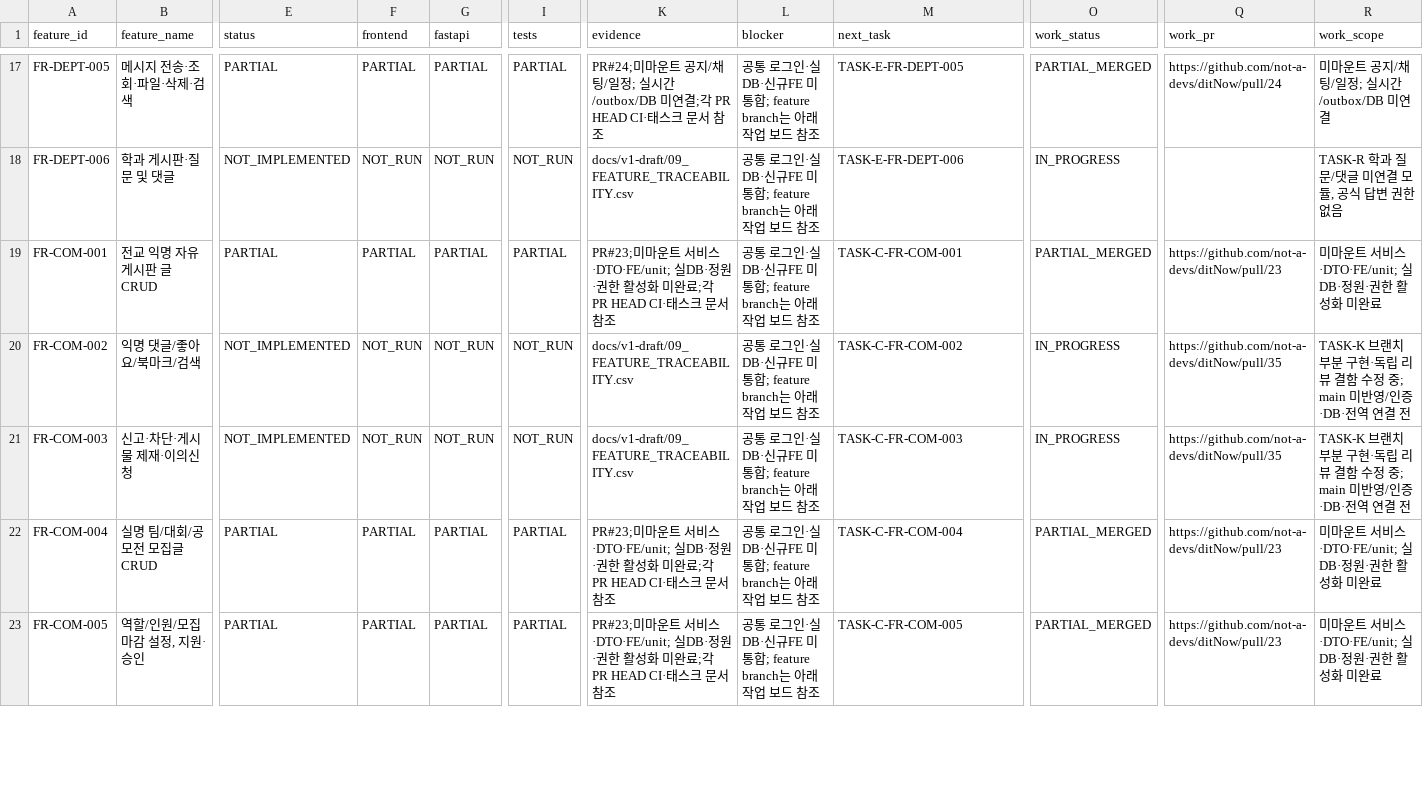
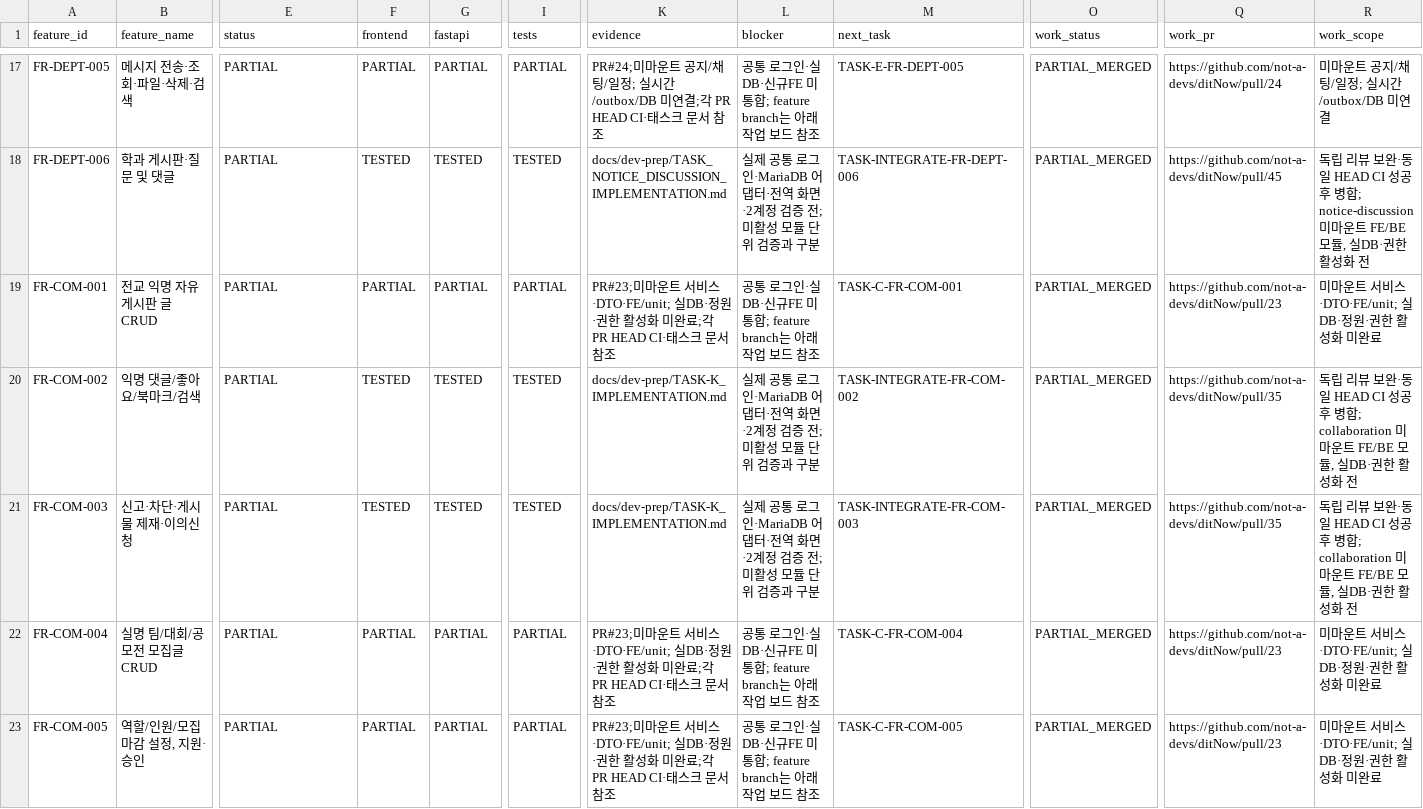
Before and after one commit to not-a-devs/ditNow, a CSV file: docs/dev-prep/06_FEATURE_IMPLEMENTATION_STATUS.csv, drawn as a sheet; only a part is shown, gaps mark what is left out; the diff covers the shown part only; the diff names each change by its address in the sheet, - before the commit and + after, or states it on an @@ line.

```diff
--- a/docs/dev-prep/06_FEATURE_IMPLEMENTATION_STATUS.csv
+++ b/docs/dev-prep/06_FEATURE_IMPLEMENTATION_STATUS.csv
-E18 (status): NOT_IMPLEMENTED
+E18 (status): PARTIAL
-F18 (frontend): NOT_RUN
+F18 (frontend): TESTED
-G18 (fastapi): NOT_RUN
+G18 (fastapi): TESTED
-I18 (tests): NOT_RUN
+I18 (tests): TESTED
-K18 (evidence): docs/v1-draft/09_FEATURE_TRACEABILITY.csv
+K18 (evidence): docs/dev-prep/TASK_NOTICE_DISCUSSION_IMPLEMENTATION.md
-L18 (blocker): 공통 로그인·실DB·신규FE 미통합; feature branch는 아래 작업 보드 참조
+L18 (blocker): 실제 공통 로그인·MariaDB 어댑터·전역 화면·2계정 검증 전; 미활성 모듈 단위 검증과 구분
-M18 (next_task): TASK-E-FR-DEPT-006
+M18 (next_task): TASK-INTEGRATE-FR-DEPT-006
-O18 (work_status): IN_PROGRESS
+O18 (work_status): PARTIAL_MERGED
-Q18 (work_pr): (empty)
+Q18 (work_pr): https://github.com/not-a-devs/ditNow/pull/45
-R18 (work_scope): TASK-R 학과 질문/댓글 미연결 모듈, 공식 답변 권한 없음
+R18 (work_scope): 독립 리뷰 보완·동일 HEAD CI 성공 후 병합; notice-discussion 미마운트 FE/BE 모듈, 실DB·권한 활성화 전
-E20:E21 (status): NOT_IMPLEMENTED
+E20:E21 (status): PARTIAL
-F20:F21 (frontend): NOT_RUN
+F20:F21 (frontend): TESTED
-G20:G21 (fastapi): NOT_RUN
+G20:G21 (fastapi): TESTED
-I20:I21 (tests): NOT_RUN
+I20:I21 (tests): TESTED
-K20:K21 (evidence): docs/v1-draft/09_FEATURE_TRACEABILITY.csv
+K20:K21 (evidence): docs/dev-prep/TASK-K_IMPLEMENTATION.md
-L20:L21 (blocker): 공통 로그인·실DB·신규FE 미통합; feature branch는 아래 작업 보드 참조
+L20:L21 (blocker): 실제 공통 로그인·MariaDB 어댑터·전역 화면·2계정 검증 전; 미활성 모듈 단위 검증과 구분
-M20 (next_task): TASK-C-FR-COM-002
+M20 (next_task): TASK-INTEGRATE-FR-COM-002
-O20:O21 (work_status): IN_PROGRESS
+O20:O21 (work_status): PARTIAL_MERGED
-R20:R21 (work_scope): TASK-K 브랜치 부분 구현·독립 리뷰 결함 수정 중; main 미반영/인증·DB·전역 연결 전
+R20:R21 (work_scope): 독립 리뷰 보완·동일 HEAD CI 성공 후 병합; collaboration 미마운트 FE/BE 모듈, 실DB·권한 활성화 전
-M21 (next_task): TASK-C-FR-COM-003
+M21 (next_task): TASK-INTEGRATE-FR-COM-003
```
Also changed, not shown: 150 edited cells elsewhere in this file, 4 other files.
